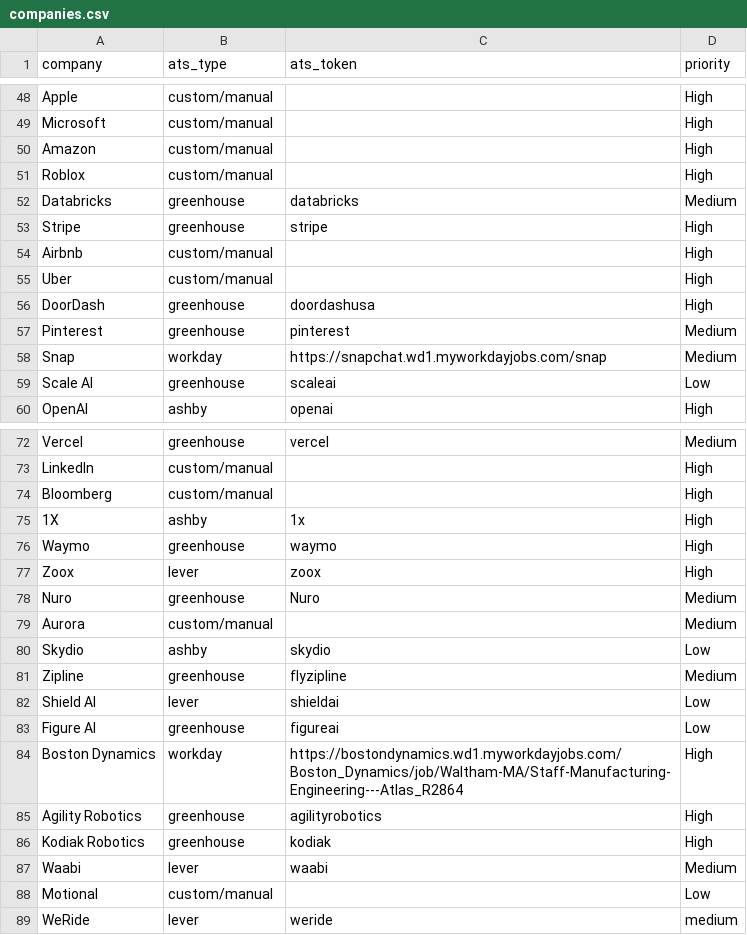
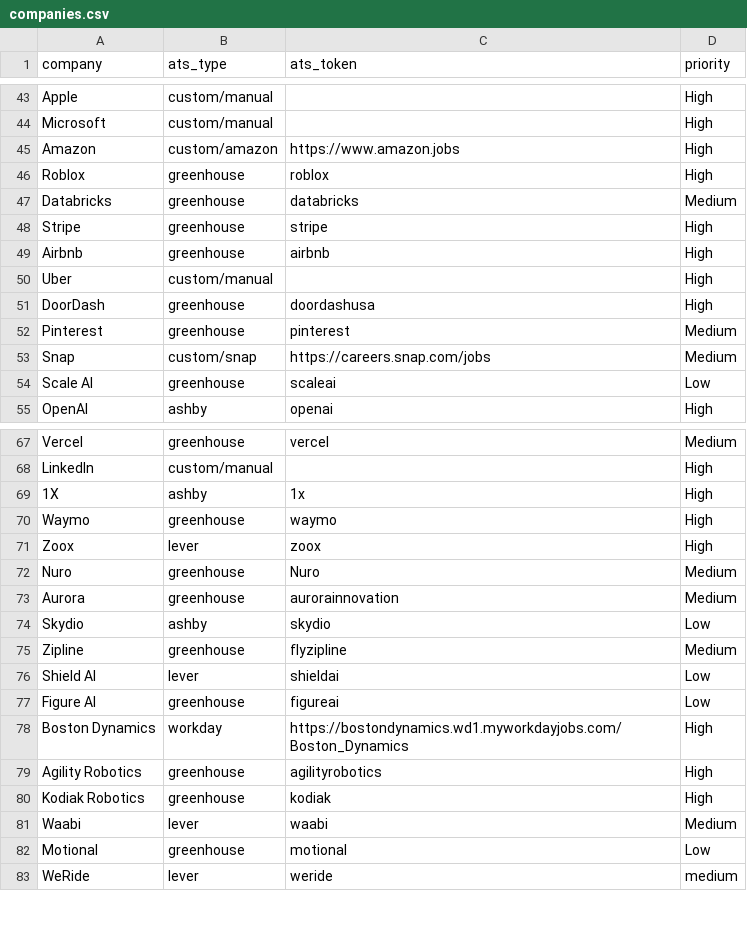
Before and after one commit to msanni15/internship-alert-bot, a CSV file: companies.csv, drawn as a sheet; only a part is shown, gaps mark what is left out; the diff covers the shown part only.

```diff
--- a/companies.csv
+++ b/companies.csv
@@ -49,7 +44,7 @@ Apple,custom/manual,,High
 Microsoft,custom/manual,,High
-Amazon,custom/manual,,High
-Roblox,custom/manual,,High
+Amazon,custom/amazon,https://www.amazon.jobs,High
+Roblox,greenhouse,roblox,High
 Databricks,greenhouse,databricks,Medium
 Stripe,greenhouse,stripe,High
-Airbnb,custom/manual,,High
+Airbnb,greenhouse,airbnb,High
 Uber,custom/manual,,High
@@ -57,3 +52,3 @@ DoorDash,greenhouse,doordashusa,High
 Pinterest,greenhouse,pinterest,Medium
-Snap,workday,https://snapchat.wd1.myworkdayjobs.com/snap,Medium
+Snap,custom/snap,https://careers.snap.com/jobs,Medium
 Scale AI,greenhouse,scaleai,Low
@@ -73,3 +68,2 @@ Vercel,greenhouse,vercel,Medium
 LinkedIn,custom/manual,,High
-Bloomberg,custom/manual,,High
 1X,ashby,1x,High
@@ -78,3 +72,3 @@ Zoox,lever,zoox,High
 Nuro,greenhouse,Nuro,Medium
-Aurora,custom/manual,,Medium
+Aurora,greenhouse,aurorainnovation,Medium
 Skydio,ashby,skydio,Low
@@ -83,3 +77,3 @@ Shield AI,lever,shieldai,Low
 Figure AI,greenhouse,figureai,Low
-Boston Dynamics,workday,https://bostondynamics.wd1.myworkdayjobs.com/Boston_Dynamics/job/Waltham-MA/Staff-Manufacturing-Engineering---Atlas_R2864,High
+Boston Dynamics,workday,https://bostondynamics.wd1.myworkdayjobs.com/Boston_Dynamics,High
 Agility Robotics,greenhouse,agilityrobotics,High
@@ -87,3 +81,3 @@ Kodiak Robotics,greenhouse,kodiak,High
 Waabi,lever,waabi,Medium
-Motional,custom/manual,,Low
+Motional,greenhouse,motional,Low
 WeRide,lever,weride,medium
```
Also changed, not shown: 5 removed rows and 8 edited cells elsewhere in this file, 6 other files.
